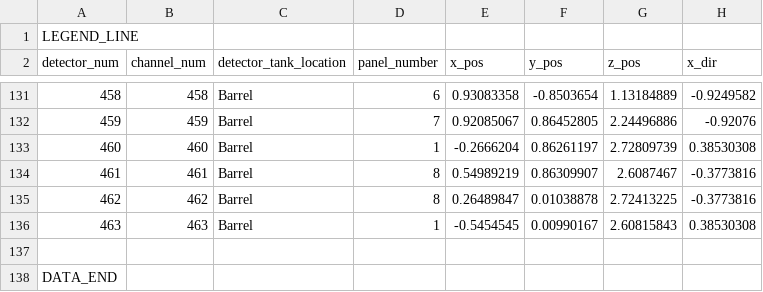
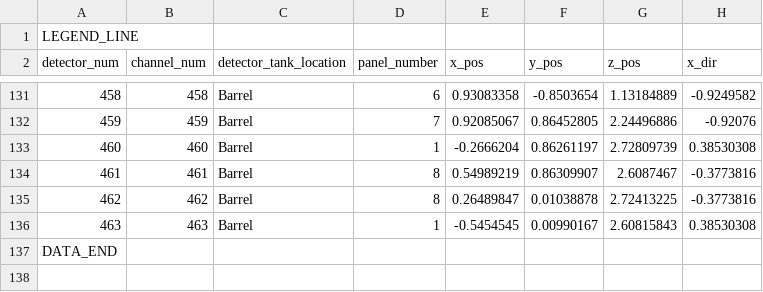
Before and after one commit to S81D/ToolAnalysis, a CSV file: configfiles/LoadGeometry/FullTankPMTGeometry.csv, drawn as a sheet; only a part is shown, gaps mark what is left out; rows hold the shown columns only; the diff names each change by its address in the sheet, - before the commit and + after, or states it on an @@ line.

Commit message:
Update FullTankPMTGeometry.csv
blank space = FRUSTRATION

```diff
--- a/configfiles/LoadGeometry/FullTankPMTGeometry.csv
+++ b/configfiles/LoadGeometry/FullTankPMTGeometry.csv
@@ column A (detector_num) renumbered in row 137 @@
-row 138: DATA_END
```
